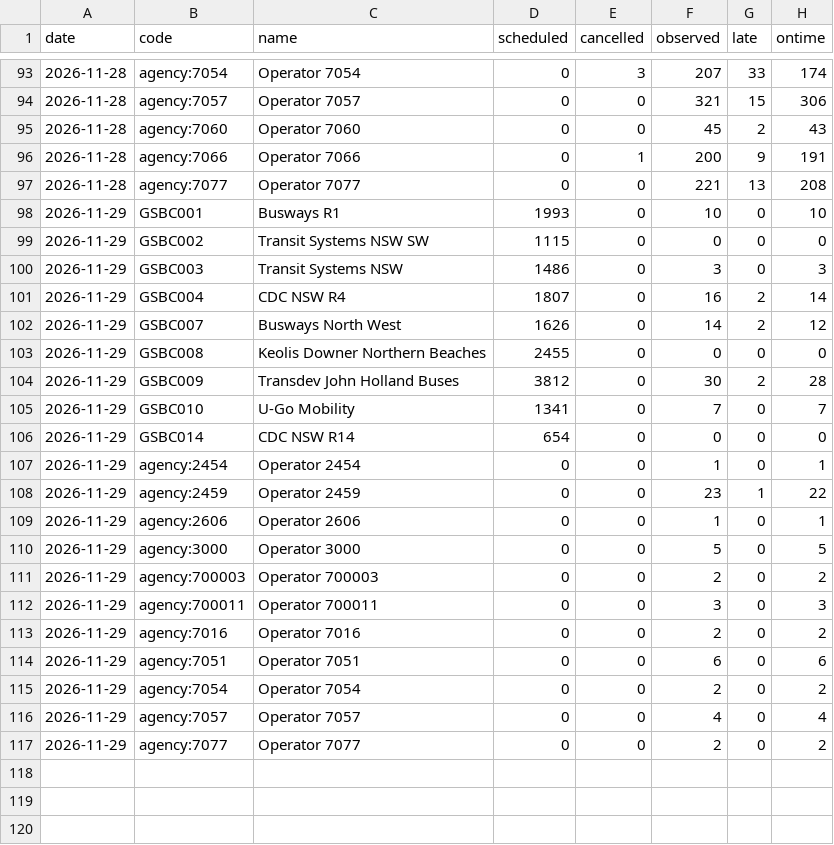
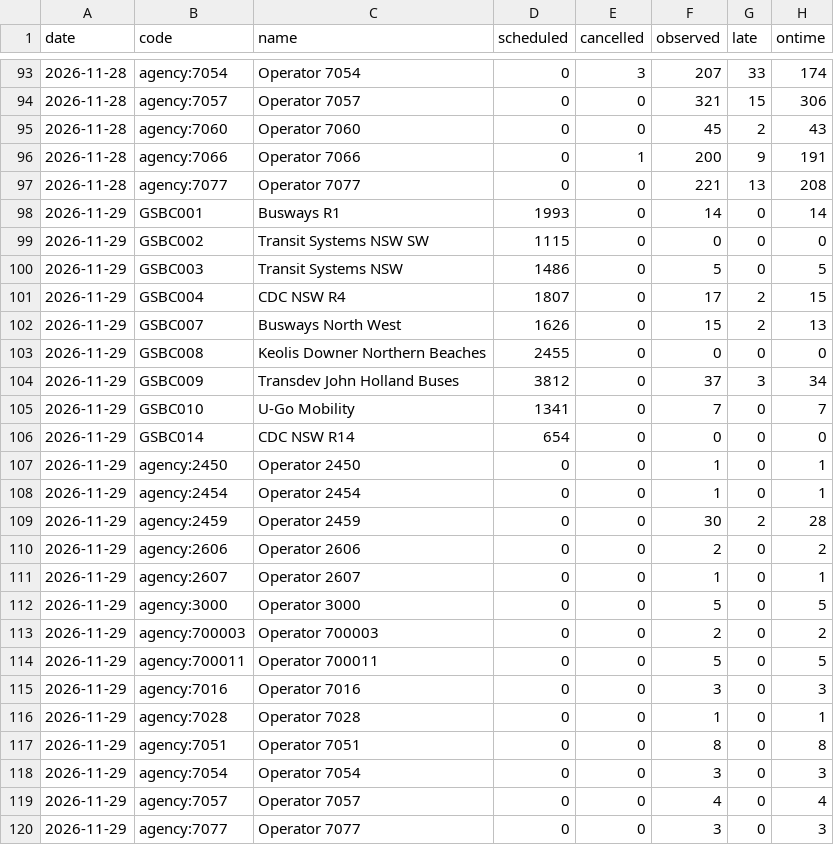
Before and after one commit to craigstarling-eng/Keolis-NthnBeaches-service-cancellations, a CSV file: data/history/regions_daily.csv, drawn as a sheet; only a part is shown, gaps mark what is left out; the diff covers the shown part only.

```diff
--- a/data/history/regions_daily.csv
+++ b/data/history/regions_daily.csv
@@ -97,21 +97,24 @@ date,code,name,scheduled,cancelled,observed,late,ontime
 2026-11-28,agency:7077,Operator 7077,0,0,221,13,208
-2026-11-29,GSBC001,Busways R1,1993,0,10,0,10
+2026-11-29,GSBC001,Busways R1,1993,0,14,0,14
 2026-11-29,GSBC002,Transit Systems NSW SW,1115,0,0,0,0
-2026-11-29,GSBC003,Transit Systems NSW,1486,0,3,0,3
-2026-11-29,GSBC004,CDC NSW R4,1807,0,16,2,14
-2026-11-29,GSBC007,Busways North West,1626,0,14,2,12
+2026-11-29,GSBC003,Transit Systems NSW,1486,0,5,0,5
+2026-11-29,GSBC004,CDC NSW R4,1807,0,17,2,15
+2026-11-29,GSBC007,Busways North West,1626,0,15,2,13
 2026-11-29,GSBC008,Keolis Downer Northern Beaches,2455,0,0,0,0
-2026-11-29,GSBC009,Transdev John Holland Buses,3812,0,30,2,28
+2026-11-29,GSBC009,Transdev John Holland Buses,3812,0,37,3,34
 2026-11-29,GSBC010,U-Go Mobility,1341,0,7,0,7
 2026-11-29,GSBC014,CDC NSW R14,654,0,0,0,0
+2026-11-29,agency:2450,Operator 2450,0,0,1,0,1
 2026-11-29,agency:2454,Operator 2454,0,0,1,0,1
-2026-11-29,agency:2459,Operator 2459,0,0,23,1,22
-2026-11-29,agency:2606,Operator 2606,0,0,1,0,1
+2026-11-29,agency:2459,Operator 2459,0,0,30,2,28
+2026-11-29,agency:2606,Operator 2606,0,0,2,0,2
+2026-11-29,agency:2607,Operator 2607,0,0,1,0,1
 2026-11-29,agency:3000,Operator 3000,0,0,5,0,5
 2026-11-29,agency:700003,Operator 700003,0,0,2,0,2
-2026-11-29,agency:700011,Operator 700011,0,0,3,0,3
-2026-11-29,agency:7016,Operator 7016,0,0,2,0,2
-2026-11-29,agency:7051,Operator 7051,0,0,6,0,6
-2026-11-29,agency:7054,Operator 7054,0,0,2,0,2
+2026-11-29,agency:700011,Operator 700011,0,0,5,0,5
+2026-11-29,agency:7016,Operator 7016,0,0,3,0,3
+2026-11-29,agency:7028,Operator 7028,0,0,1,0,1
+2026-11-29,agency:7051,Operator 7051,0,0,8,0,8
+2026-11-29,agency:7054,Operator 7054,0,0,3,0,3
 2026-11-29,agency:7057,Operator 7057,0,0,4,0,4
-2026-11-29,agency:7077,Operator 7077,0,0,2,0,2
+2026-11-29,agency:7077,Operator 7077,0,0,3,0,3
```
Also changed, not shown: 7 edited cells elsewhere in this file, data/history/r8_daily.csv, data/history/r8_routes_daily.csv, 7 other files.
